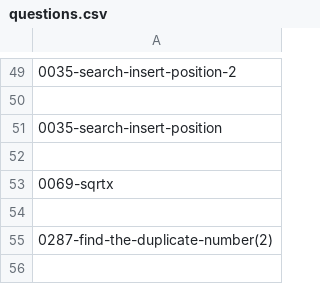
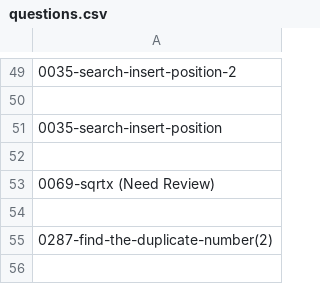
Before and after one commit to RicoJia/Leetcode, a CSV file: questions.csv, drawn as a sheet; only a part is shown, gaps mark what is left out.

```diff
--- a/questions.csv
+++ b/questions.csv
@@ -52,3 +52,3 @@
 
-    0069-sqrtx
+    0069-sqrtx  (Need Review)
 
```
Also changed, not shown: 4 other files.
